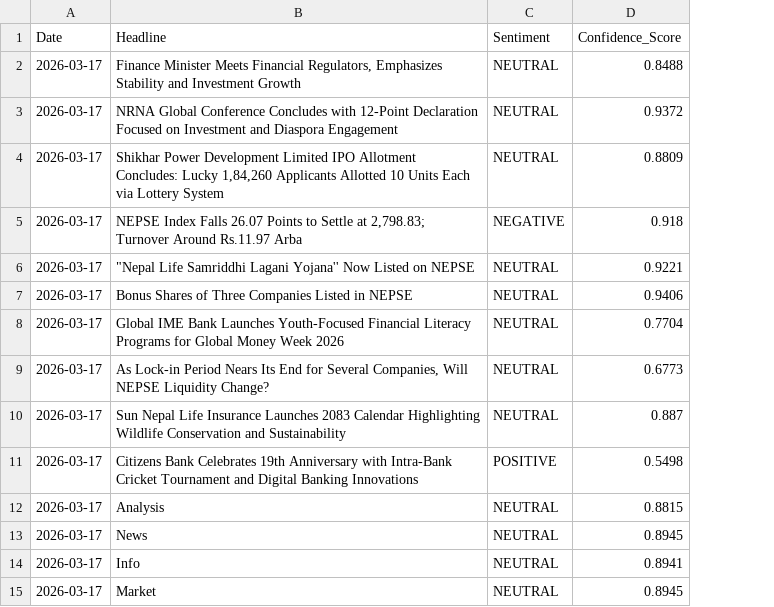
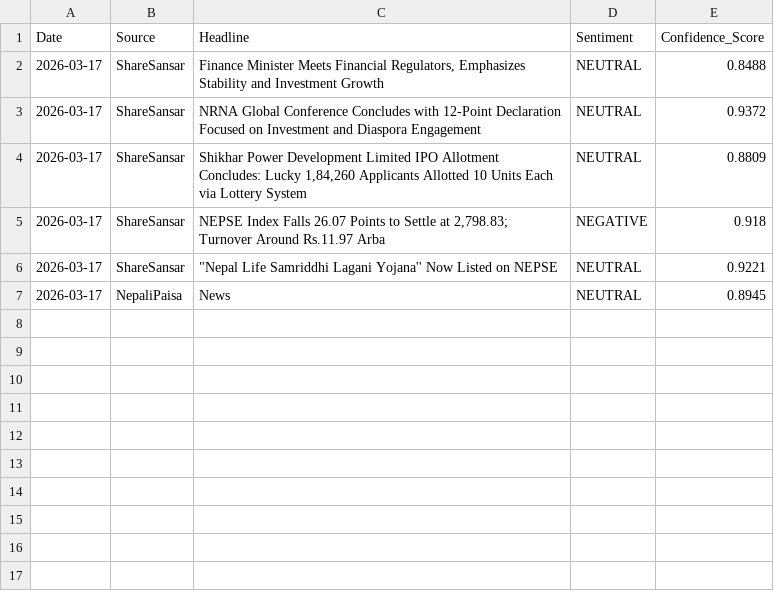
Before and after one commit to nars1se/Nepal-Market-Analysis, a CSV file: nepse_daily_sentiment.csv, drawn as a sheet; removed rows and columns are numbered as before the commit, all else as after; the diff names each change by its address in the sheet, - before the commit and + after, or states it on an @@ line.

Commit message:
added more sources to scrape data from as just a single site may not be evident

```diff
--- a/nepse_daily_sentiment.csv
+++ b/nepse_daily_sentiment.csv
+column B (Source), rows 2-7: ShareSansar | ShareSansar | ShareSansar | ShareSansar | ShareSansar | NepaliPaisa
-row 7: 2026-03-17 | Bonus Shares of Three Companies Listed in NEPSE | NEUTRAL | 0.9406
-row 8: 2026-03-17 | Global IME Bank Launches Youth-Focused Financial Literacy Programs for Global Money Week 2026 | NEUTRAL | 0.7704
-row 9: 2026-03-17 | As Lock-in Period Nears Its End for Several Companies, Will NEPSE Liquidity Change? | NEUTRAL | 0.6773
-row 10: 2026-03-17 | Sun Nepal Life Insurance Launches 2083 Calendar Highlighting Wildlife Conservation and Sustainability | NEUTRAL | 0.887
-row 11: 2026-03-17 | Citizens Bank Celebrates 19th Anniversary with Intra-Bank Cricket Tournament and Digital Banking Innovations | POSITIVE | 0.5498
-row 12: 2026-03-17 | Analysis | NEUTRAL | 0.8815
-row 14: 2026-03-17 | Info | NEUTRAL | 0.8941
-row 15: 2026-03-17 | Market | NEUTRAL | 0.8945
```
Also changed, not shown: 2 other files.
